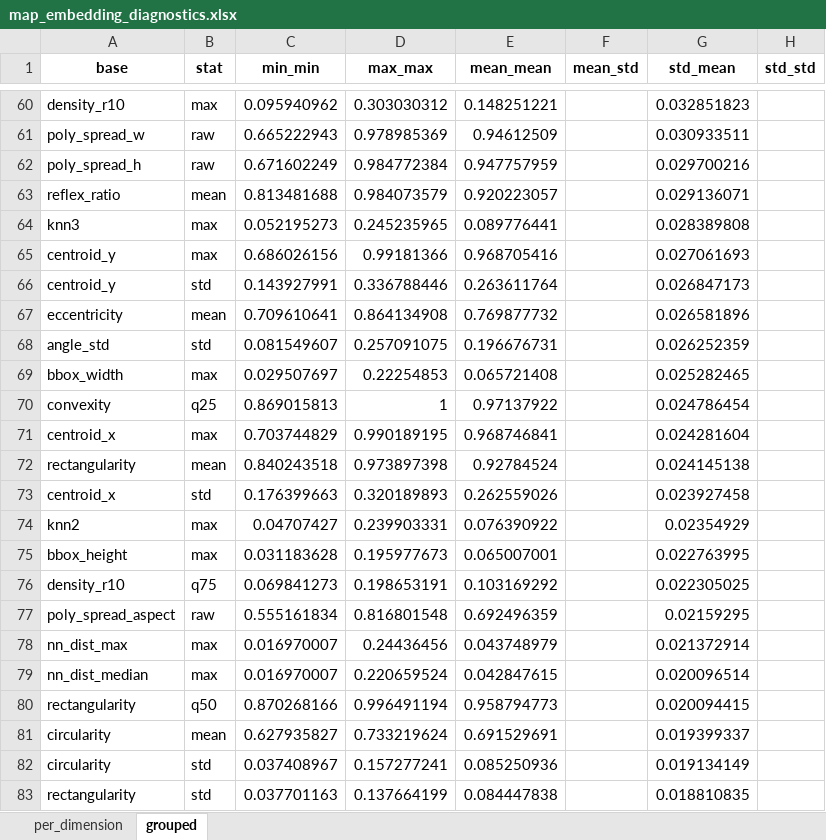
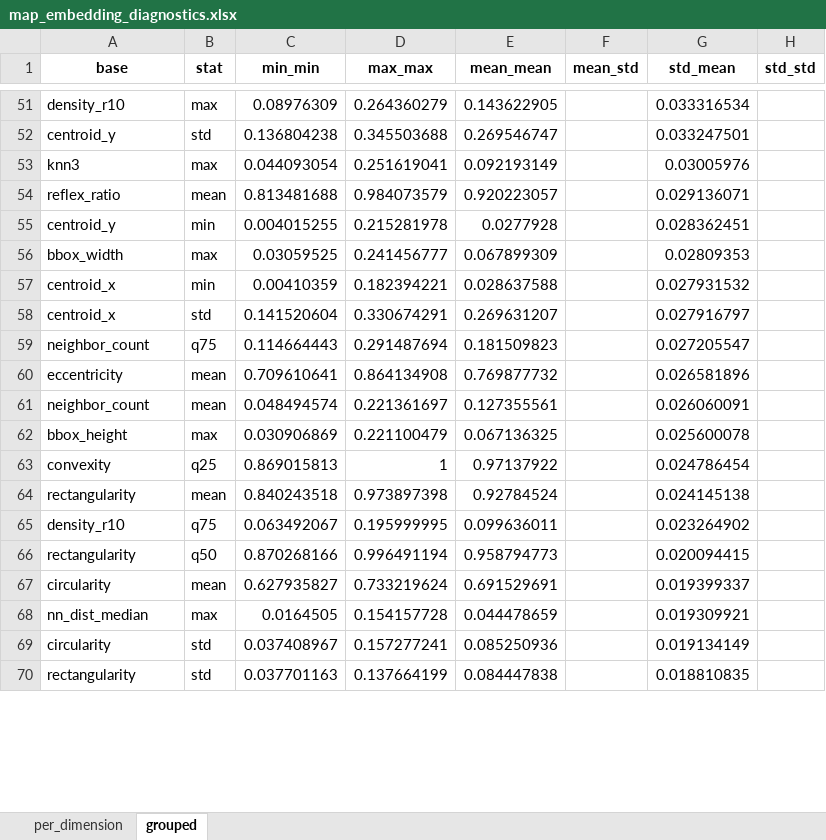
Before and after one commit to AmirDonyadide/nl2map-generalization, an Excel workbook: notebooks/map_embedding_diagnostics.xlsx, sheet grouped, drawn as a sheet; only a part is shown, gaps mark what is left out; values as stored, in another font and other column widths than the file's, no borders; removed rows and columns are numbered as before the commit, all else as after; the diff covers the shown part only; the diff names each change by its address in the sheet, - before the commit and + after, or states it on an @@ line.

```diff
--- a/notebooks/map_embedding_diagnostics.xlsx (sheet grouped)
+++ b/notebooks/map_embedding_diagnostics.xlsx (sheet grouped)
-C51 (min_min): 0.095940962
+C51 (min_min): 0.08976309
-D51 (max_max): 0.303030312
+D51 (max_max): 0.264360279
-E51 (mean_mean): 0.148251221
+E51 (mean_mean): 0.143622905
-G51 (std_mean): 0.032851823
+G51 (std_mean): 0.033316534
-row 61: poly_spread_w | raw | 0.665222943 | 0.978985369 | 0.94612509 |  | 0.030933511
-row 62: poly_spread_h | raw | 0.671602249 | 0.984772384 | 0.947757959 |  | 0.029700216
+row 52: centroid_y | std | 0.136804238 | 0.345503688 | 0.269546747 |  | 0.033247501
+row 53: knn3 | max | 0.044093054 | 0.251619041 | 0.092193149 |  | 0.03005976
-row 64: knn3 | max | 0.052195273 | 0.245235965 | 0.089776441 |  | 0.028389808
-row 65: centroid_y | max | 0.686026156 | 0.99181366 | 0.968705416 |  | 0.027061693
-row 66: centroid_y | std | 0.143927991 | 0.336788446 | 0.263611764 |  | 0.026847173
+row 55: centroid_y | min | 0.004015255 | 0.215281978 | 0.0277928 |  | 0.028362451
+row 56: bbox_width | max | 0.03059525 | 0.241456777 | 0.067899309 |  | 0.02809353
+row 57: centroid_x | min | 0.00410359 | 0.182394221 | 0.028637588 |  | 0.027931532
+row 58: centroid_x | std | 0.141520604 | 0.330674291 | 0.269631207 |  | 0.027916797
+row 59: neighbor_count | q75 | 0.114664443 | 0.291487694 | 0.181509823 |  | 0.027205547
-row 68: angle_std | std | 0.081549607 | 0.257091075 | 0.196676731 |  | 0.026252359
-row 69: bbox_width | max | 0.029507697 | 0.22254853 | 0.065721408 |  | 0.025282465
+row 61: neighbor_count | mean | 0.048494574 | 0.221361697 | 0.127355561 |  | 0.026060091
+row 62: bbox_height | max | 0.030906869 | 0.221100479 | 0.067136325 |  | 0.025600078
-row 71: centroid_x | max | 0.703744829 | 0.990189195 | 0.968746841 |  | 0.024281604
-row 73: centroid_x | std | 0.176399663 | 0.320189893 | 0.262559026 |  | 0.023927458
-row 74: knn2 | max | 0.04707427 | 0.239903331 | 0.076390922 |  | 0.02354929
-row 75: bbox_height | max | 0.031183628 | 0.195977673 | 0.065007001 |  | 0.022763995
-C65 (min_min): 0.069841273
+C65 (min_min): 0.063492067
-D65 (max_max): 0.198653191
+D65 (max_max): 0.195999995
-E65 (mean_mean): 0.103169292
+E65 (mean_mean): 0.099636011
-G65 (std_mean): 0.022305025
+G65 (std_mean): 0.023264902
-row 77: poly_spread_aspect | raw | 0.555161834 | 0.816801548 | 0.692496359 |  | 0.02159295
-row 78: nn_dist_max | max | 0.016970007 | 0.24436456 | 0.043748979 |  | 0.021372914
-row 79: nn_dist_median | max | 0.016970007 | 0.220659524 | 0.042847615 |  | 0.020096514
+row 68: nn_dist_median | max | 0.0164505 | 0.154157728 | 0.044478659 |  | 0.019309921
```
Also changed, not shown: 53 added rows, 112 removed rows and 206 edited cells elsewhere in this sheet, sheet per_dimension, 3 other files.
